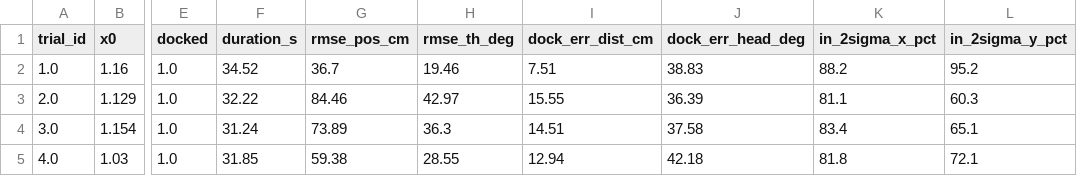
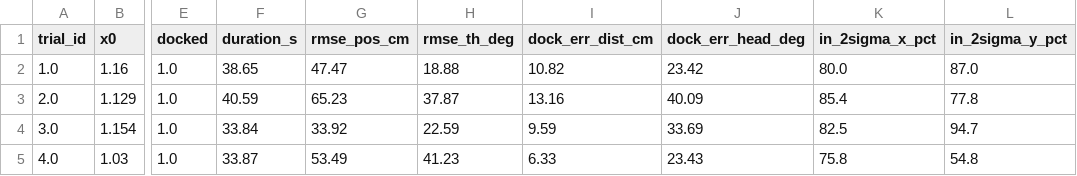
Before and after one commit to rowanomeara/S-C-Integrated-Project, a CSV file: results/summary_metrics.csv, drawn as a sheet; only a part is shown, gaps mark what is left out; the diff covers the shown part only; the diff names each change by its address in the sheet, - before the commit and + after, or states it on an @@ line.

```diff
--- a/results/summary_metrics.csv
+++ b/results/summary_metrics.csv
-F2 (duration_s): 34.52
+F2 (duration_s): 38.65
-G2 (rmse_pos_cm): 36.7
+G2 (rmse_pos_cm): 47.47
-H2 (rmse_th_deg): 19.46
+H2 (rmse_th_deg): 18.88
-I2 (dock_err_dist_cm): 7.51
+I2 (dock_err_dist_cm): 10.82
-J2 (dock_err_head_deg): 38.83
+J2 (dock_err_head_deg): 23.42
-K2 (in_2sigma_x_pct): 88.2
+K2 (in_2sigma_x_pct): 80.0
-L2 (in_2sigma_y_pct): 95.2
+L2 (in_2sigma_y_pct): 87.0
-F3 (duration_s): 32.22
+F3 (duration_s): 40.59
-G3 (rmse_pos_cm): 84.46
+G3 (rmse_pos_cm): 65.23
-H3 (rmse_th_deg): 42.97
+H3 (rmse_th_deg): 37.87
-I3 (dock_err_dist_cm): 15.55
+I3 (dock_err_dist_cm): 13.16
-J3 (dock_err_head_deg): 36.39
+J3 (dock_err_head_deg): 40.09
-K3 (in_2sigma_x_pct): 81.1
+K3 (in_2sigma_x_pct): 85.4
-L3 (in_2sigma_y_pct): 60.3
+L3 (in_2sigma_y_pct): 77.8
-F4 (duration_s): 31.24
+F4 (duration_s): 33.84
-G4 (rmse_pos_cm): 73.89
+G4 (rmse_pos_cm): 33.92
-H4 (rmse_th_deg): 36.3
+H4 (rmse_th_deg): 22.59
-I4 (dock_err_dist_cm): 14.51
+I4 (dock_err_dist_cm): 9.59
-J4 (dock_err_head_deg): 37.58
+J4 (dock_err_head_deg): 33.69
-K4 (in_2sigma_x_pct): 83.4
+K4 (in_2sigma_x_pct): 82.5
-L4 (in_2sigma_y_pct): 65.1
+L4 (in_2sigma_y_pct): 94.7
-F5 (duration_s): 31.85
+F5 (duration_s): 33.87
-G5 (rmse_pos_cm): 59.38
+G5 (rmse_pos_cm): 53.49
-H5 (rmse_th_deg): 28.55
+H5 (rmse_th_deg): 41.23
-I5 (dock_err_dist_cm): 12.94
+I5 (dock_err_dist_cm): 6.33
-J5 (dock_err_head_deg): 42.18
+J5 (dock_err_head_deg): 23.43
-K5 (in_2sigma_x_pct): 81.8
+K5 (in_2sigma_x_pct): 75.8
-L5 (in_2sigma_y_pct): 72.1
+L5 (in_2sigma_y_pct): 54.8
```
Also changed, not shown: 42 edited cells elsewhere in this file, 30 other files.
